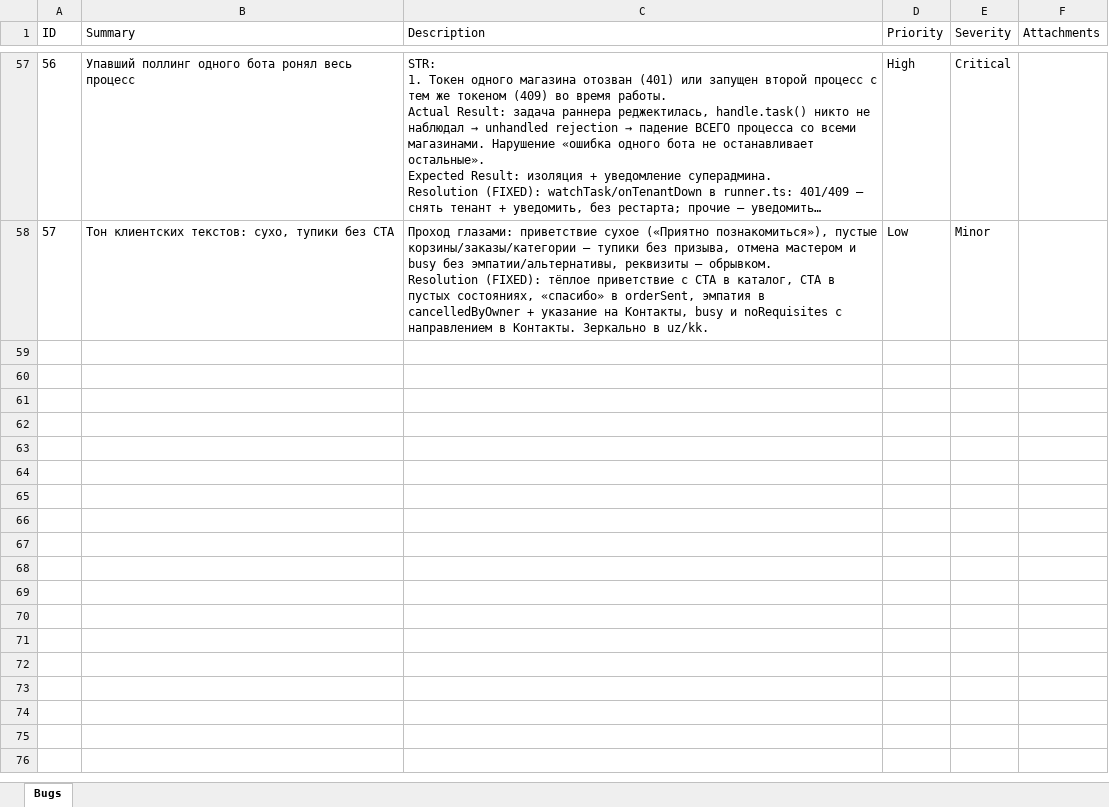
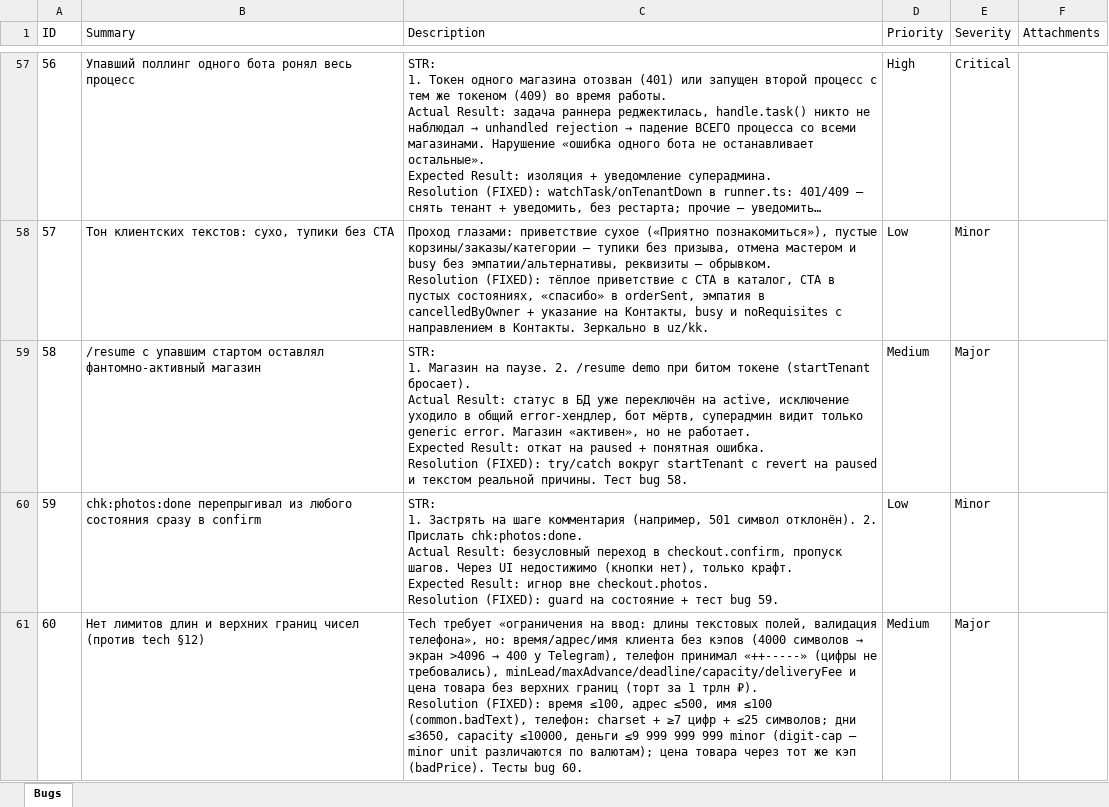
Before and after one commit to koyaware/confectioner-bot, an Excel workbook: docs/qa/bugs.xlsx, sheet Bugs, drawn as a sheet; only a part is shown, gaps mark what is left out; long unchanged cells end in …; values as stored, in another font and other column widths than the file's, no borders; ↵ is a line break in a cell; the diff names each change by its address in the sheet, - before the commit and + after, or states it on an @@ line.

Commit message:
docs(qa): log bugs 58-60

```diff
--- a/docs/qa/bugs.xlsx (sheet Bugs)
+++ b/docs/qa/bugs.xlsx (sheet Bugs)
+row 59: 58 | /resume с упавшим стартом оставлял фантомно-активный магазин | STR: ↵ 1. Магазин на паузе. 2. /resume demo при битом токене (startTenant бросает). ↵ Actual Result: статус в БД уже переключён на active, исключение уходило в общий error-хендлер, бот мёртв, суперадмин видит только generic error. Магазин «активен», но не работает. ↵ Expected Result: откат на paused + понятная ошибка. ↵ Resolution (FIXED): try/catch вокруг startTenant с revert на paused и текстом реальной причины. Тест bug 58. | Medium | Major
+row 60: 59 | chk:photos:done перепрыгивал из любого состояния сразу в confirm | STR: ↵ 1. Застрять на шаге комментария (например, 501 символ отклонён). 2. Прислать chk:photos:done. ↵ Actual Result: безусловный переход в checkout.confirm, пропуск шагов. Через UI недостижимо (кнопки нет), только крафт. ↵ Expected Result: игнор вне checkout.photos. ↵ Resolution (FIXED): guard на состояние + тест bug 59. | Low | Minor
+row 61: 60 | Нет лимитов длин и верхних границ чисел (против tech §12) | Tech требует «ограничения на ввод: длины текстовых полей, валидация телефона», но: время/адрес/имя клиента без кэпов (4000 символов → экран >4096 → 400 у Telegram), телефон принимал «++-----» (цифры не требовались), minLead/maxAdvance/deadline/capacity/deliveryFee и цена товара без верхних границ (торт за 1 трлн ₽). ↵ Resolution (FIXED): время ≤100, адрес ≤500, имя ≤100 (common.badText), телефон: charset + ≥7 цифр + ≤25 символов; дни ≤3650, capacity ≤10000, деньги ≤9 999 999 999 minor (digit-cap — minor unit различаются по валютам); цена товара через тот же кэп (badPrice). Тесты bug 60. | Medium | Major
```
